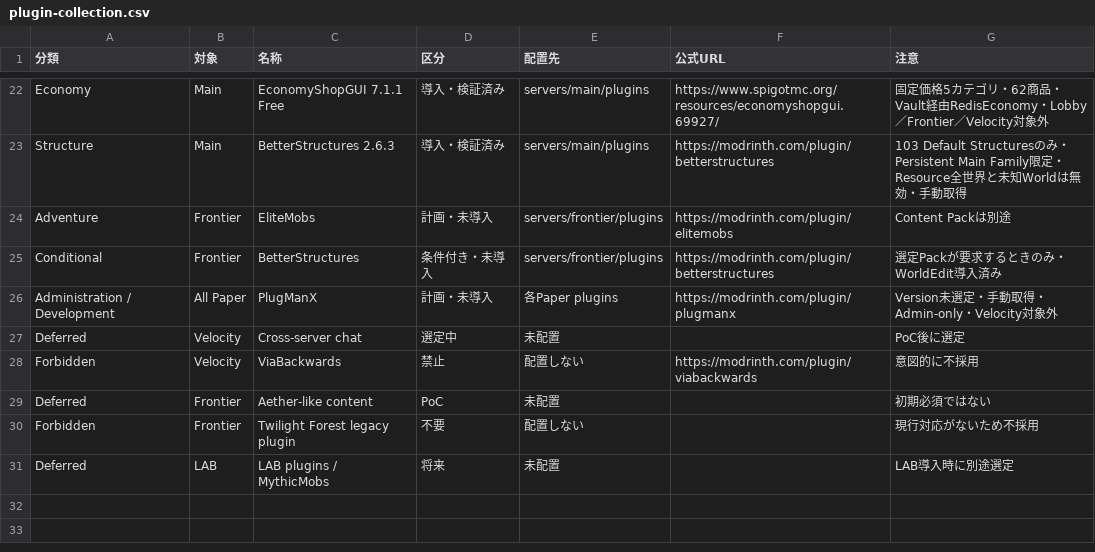
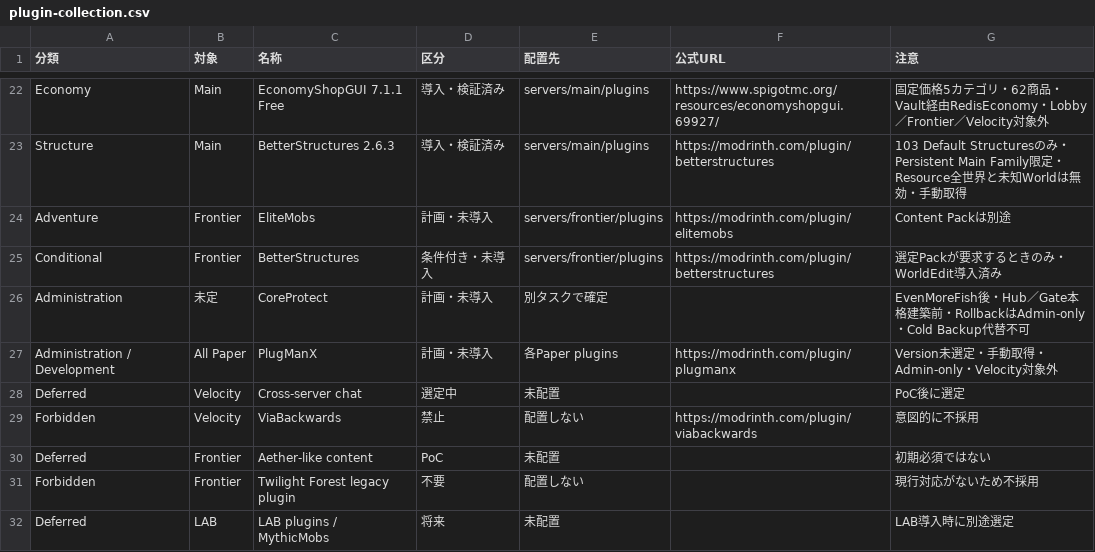
Before and after one commit to eariver/Project_Wayfarer, a CSV file: plugin-collection.csv, drawn as a sheet; only a part is shown, gaps mark what is left out.

```diff
--- a/plugin-collection.csv
+++ b/plugin-collection.csv
@@ -25,2 +25,3 @@ Adventure,Frontier,EliteMobs,計画・未導入,servers/frontier/plugins,https:/
 Conditional,Frontier,BetterStructures,条件付き・未導入,servers/frontier/plugins,https://modrinth.com/plugin/betterstructures,選定Packが要求するときのみ・WorldEdit導入済み
+Administration,未定,CoreProtect,計画・未導入,別タスクで確定,,EvenMoreFish後・Hub／Gate本格建築前・RollbackはAdmin-only・Cold Backup代替不可
 Administration / Development,All Paper,PlugManX,計画・未導入,各Paper plugins,https://modrinth.com/plugin/plugmanx,Version未選定・手動取得・Admin-only・Velocity対象外
```
Also changed, not shown: 19 other files.
